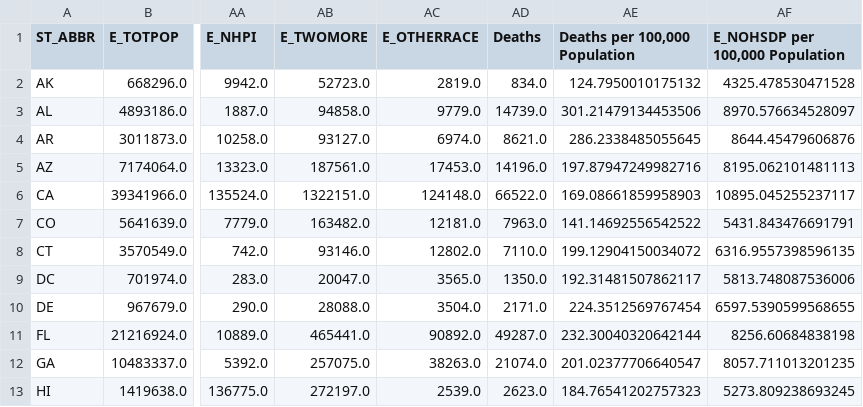
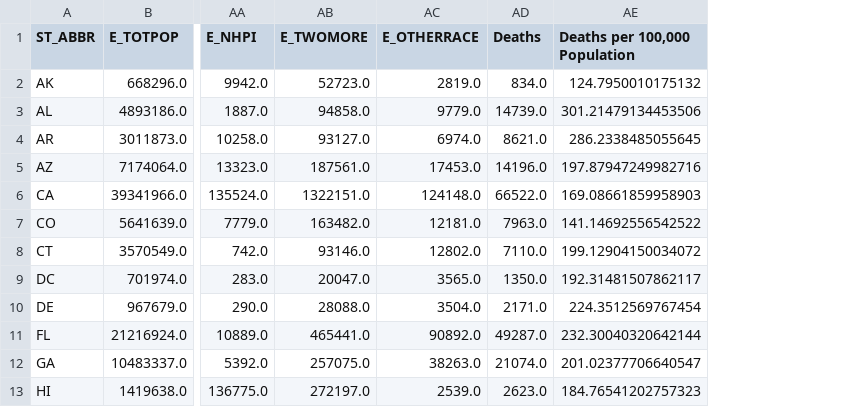
Before and after one commit to alex-keigley/Investigating-SVI-and-Heart-Related-Deaths, a CSV file: data/svi-mortality-state/2020-svi-mortality.csv, drawn as a sheet; only a part is shown, gaps mark what is left out; the diff names each change by its address in the sheet, - before the commit and + after, or states it on an @@ line.

```diff
--- a/data/svi-mortality-state/2020-svi-mortality.csv
+++ b/data/svi-mortality-state/2020-svi-mortality.csv
-column AF (E_NOHSDP per 100,000 Population), rows 2-13: 4325.478530471528 | 8970.576634528097 | 8644.45479606876 | 8195.062101481113 | 10895.045255237117 | 5431.843476691791 | 6316.9557398596135 | 5813.748087536006 | 6597.5390599568655 | 8256.60684838198 | 8057.711013201235 | 5273.809238693245
```
Also changed, not shown: 5 other files.
